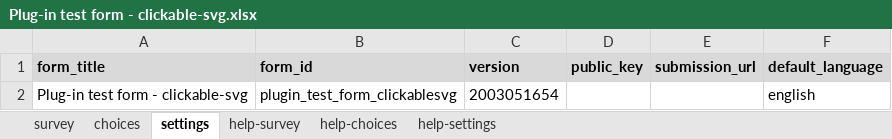
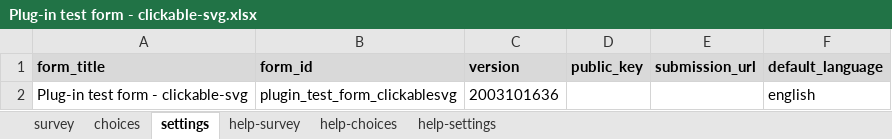
Before and after one commit to surveycto/clickable-svg, an Excel workbook: extras/test-form/Plug-in test form - clickable-svg.xlsx, sheet settings, drawn as a sheet; values as stored, in another font and other column widths than the file's, no borders; the diff names each change by its address in the sheet, - before the commit and + after, or states it on an @@ line.

```diff
--- a/extras/test-form/Plug-in test form - clickable-svg.xlsx (sheet settings)
+++ b/extras/test-form/Plug-in test form - clickable-svg.xlsx (sheet settings)
-C2 (version): 2003051654
+C2 (version): 2003101636
```
Also changed, not shown: sheet survey, 2 other files.
